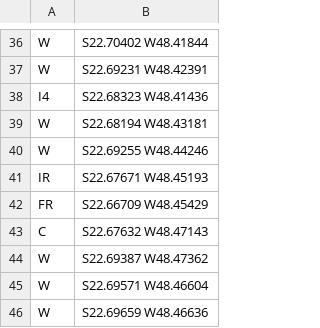
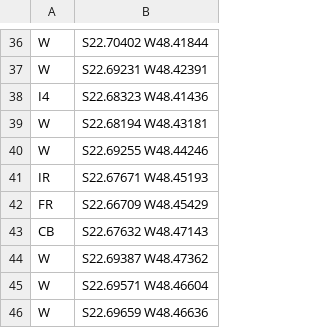
Before and after one commit to leafarsaid/snaptrac, a CSV file: Points/WPTS.csv, drawn as a sheet; only a part is shown, gaps mark what is left out.

```diff
--- a/Points/WPTS.csv
+++ b/Points/WPTS.csv
@@ -42,3 +42,3 @@ IR;S22.67671 W48.45193
 FR;S22.66709 W48.45429
-C;S22.67632 W48.47143
+CB;S22.67632 W48.47143
 W;S22.69387 W48.47362
```
Also changed, not shown: 4 other files.
